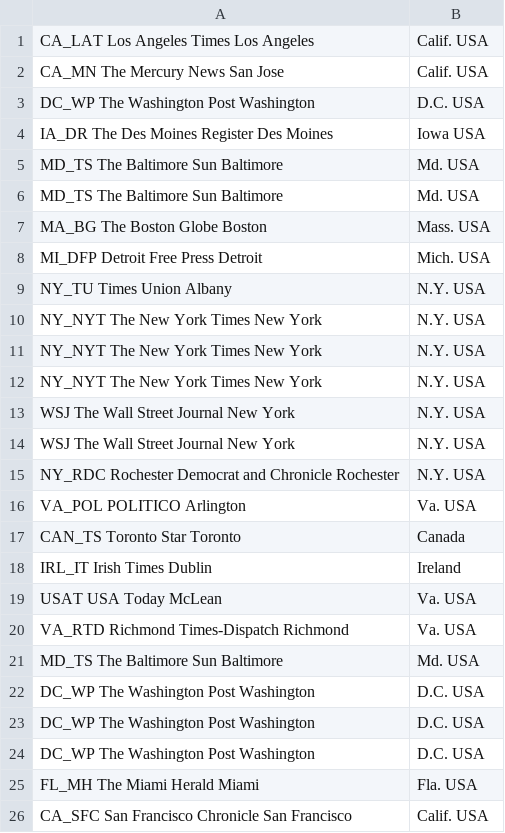
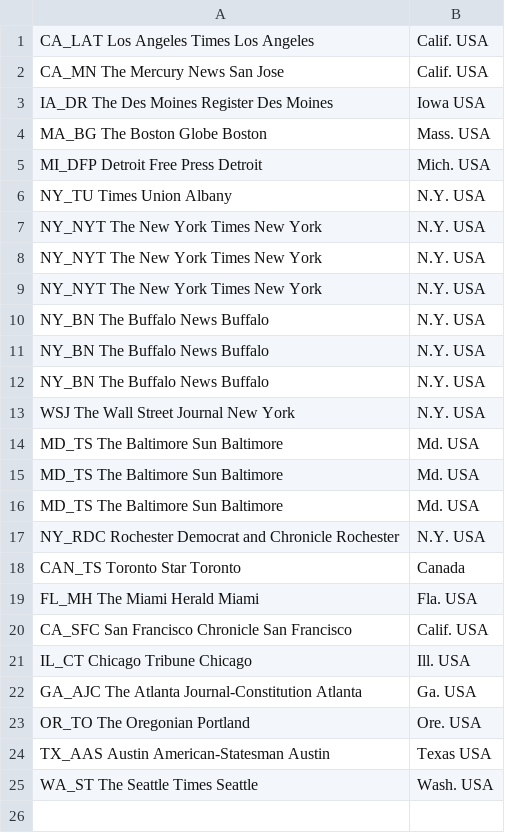
Before and after one commit to elidickinson/newsvision, a TSV file: goodpapers.tsv, drawn as a sheet.

Commit message:
update goodpapers based on input and avail

```diff
--- a/goodpapers.tsv
+++ b/goodpapers.tsv
@@ -2,6 +2,3 @@ CA_LAT  Los Angeles Times       Los Angeles, Calif. USA
 CA_MN   The Mercury News        San Jose, Calif. USA
-DC_WP   The Washington Post     Washington, D.C. USA
 IA_DR   The Des Moines Register Des Moines, Iowa USA
-MD_TS   The Baltimore Sun       Baltimore, Md. USA
-MD_TS   The Baltimore Sun       Baltimore, Md. USA
 MA_BG   The Boston Globe        Boston, Mass. USA
@@ -12,15 +9,17 @@ NY_NYT  The New York Times      New York, N.Y. USA
 NY_NYT  The New York Times      New York, N.Y. USA
+NY_BN   The Buffalo News    Buffalo, N.Y. USA
+NY_BN   The Buffalo News    Buffalo, N.Y. USA
+NY_BN   The Buffalo News    Buffalo, N.Y. USA
 WSJ     The Wall Street Journal New York, N.Y. USA
-WSJ     The Wall Street Journal New York, N.Y. USA
+MD_TS    The Baltimore Sun    Baltimore, Md. USA
+MD_TS    The Baltimore Sun    Baltimore, Md. USA
+MD_TS    The Baltimore Sun    Baltimore, Md. USA
 NY_RDC  Rochester Democrat and Chronicle        Rochester, N.Y. USA
-VA_POL  POLITICO        Arlington, Va. USA
 CAN_TS  Toronto Star    Toronto, Canada
-IRL_IT  Irish Times     Dublin, Ireland
-USAT    USA Today       McLean, Va. USA
-VA_RTD  Richmond Times-Dispatch Richmond, Va. USA
-MD_TS   The Baltimore Sun       Baltimore, Md. USA
-DC_WP   The Washington Post     Washington, D.C. USA
-DC_WP   The Washington Post     Washington, D.C. USA
-DC_WP   The Washington Post     Washington, D.C. USA
 FL_MH   The Miami Herald        Miami, Fla. USA
 CA_SFC  San Francisco Chronicle San Francisco, Calif. USA
+IL_CT    Chicago Tribune    Chicago, Ill. USA
+GA_AJC    The Atlanta Journal-Constitution    Atlanta, Ga. USA
+OR_TO    The Oregonian    Portland, Ore. USA
+TX_AAS    Austin American-Statesman    Austin, Texas USA
+WA_ST    The Seattle Times    Seattle, Wash. USA
```
